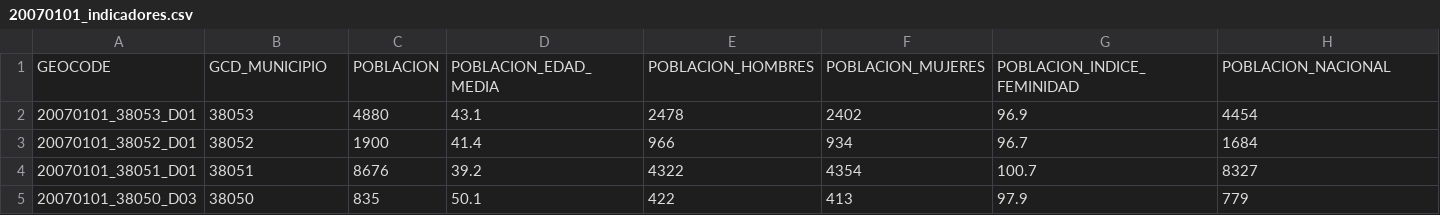
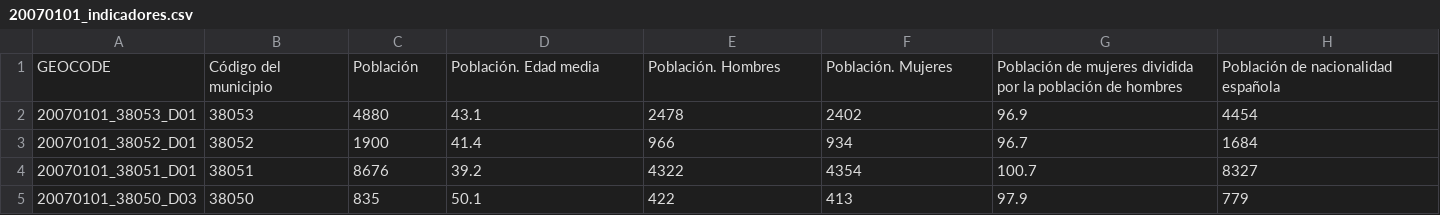
Before and after one commit to eDatos/atlas, a CSV file: wwwroot/data/csv/20070101_indicadores.csv, drawn as a sheet; only a part is shown; removed rows and columns are numbered as before the commit, all else as after; rows hold the shown columns only; the diff names each change by its address in the sheet, - before the commit and + after, or states it on an @@ line.

Commit message:
EDATOS - 3176 - Estudio múltiples indicadores y tiempos
> Actualización cabecera fichero de prueba CSV para el region mapping

```diff
--- a/wwwroot/data/csv/20070101_indicadores.csv
+++ b/wwwroot/data/csv/20070101_indicadores.csv
-row 1: GEOCODE | GCD_MUNICIPIO | POBLACION | POBLACION_EDAD_MEDIA | POBLACION_HOMBRES | POBLACION_MUJERES | POBLACION_INDICE_FEMINIDAD | POBLACION_NACIONAL
+row 1: GEOCODE | Código del municipio | Población | Población. Edad media | Población. Hombres | Población. Mujeres | Población de mujeres dividida por la población de hombres | Población de nacionalidad española
```
